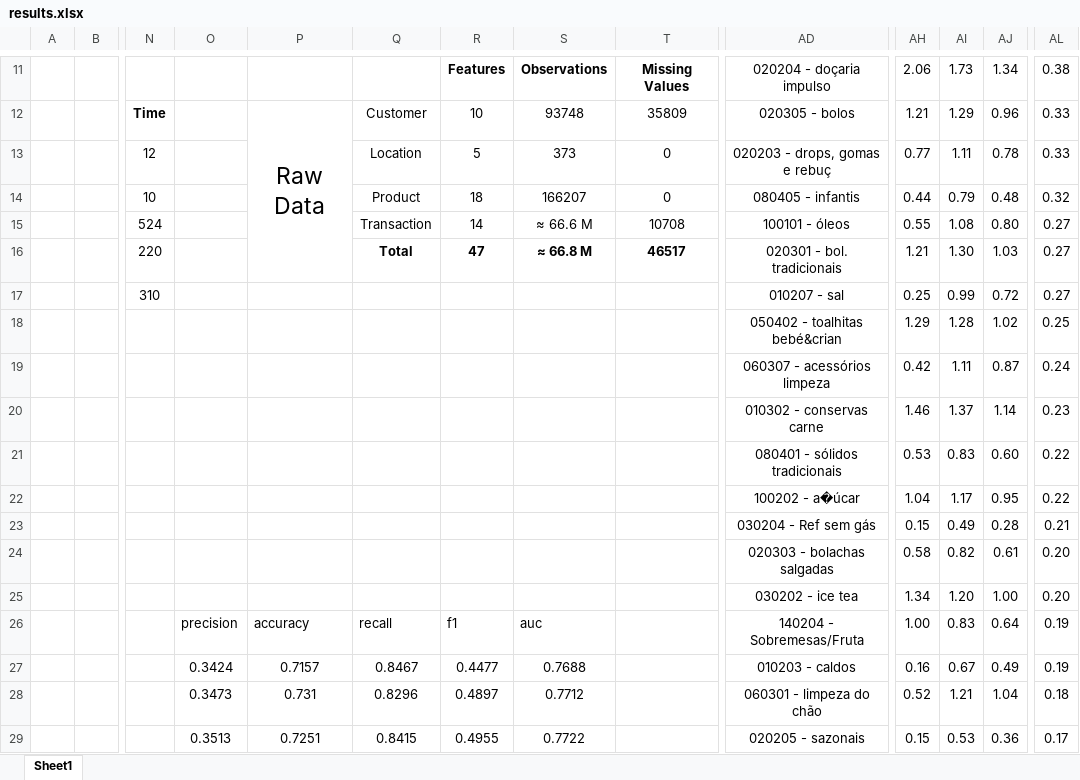
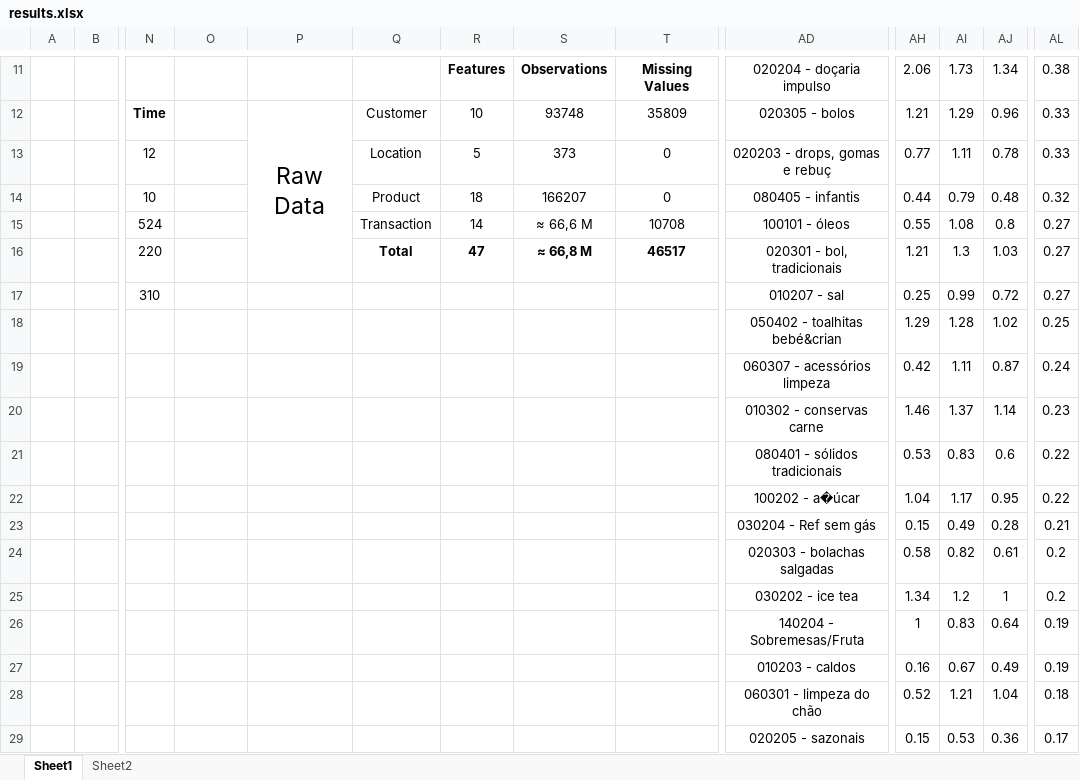
Before and after one commit to LuisPHenriques/Continente_Project_LCED, an Excel workbook: results.xlsx, sheet Sheet1, drawn as a sheet; only a part is shown, gaps mark what is left out; values as stored, in another font and other column widths than the file's, no borders; charts and pictures not drawn; the diff covers the shown part only; the diff names each change by its address in the sheet, - before the commit and + after, or states it on an @@ line.

```diff
--- a/results.xlsx (sheet Sheet1)
+++ b/results.xlsx (sheet Sheet1)
+sheet tab: Sheet2
-S15: ≈ 66.6 M
+S15: ≈ 66,6 M
-AJ15: 0.80
+AJ15: 0.8
-S16: ≈ 66.8 M
+S16: ≈ 66,8 M
-AD16: 020301 - bol. tradicionais
+AD16: 020301 - bol, tradicionais
-AI16: 1.30
+AI16: 1.3
-AJ21: 0.60
+AJ21: 0.6
-AL24:AL25: 0.20
+AL24:AL25: 0.2
-AI25: 1.20
+AI25: 1.2
-AJ25: 1.00
+AJ25: 1
-O26: precision
+O26: (empty)
-P26: accuracy
+P26: (empty)
-Q26: recall
+Q26: (empty)
-R26: f1
+R26: (empty)
-S26: auc
+S26: (empty)
-AH26: 1.00
+AH26: 1
-O27: 0.3424
+O27: (empty)
-P27: 0.7157
+P27: (empty)
-Q27: 0.8467
+Q27: (empty)
-R27: 0.4477
+R27: (empty)
-S27: 0.7688
+S27: (empty)
-O28: 0.3473
+O28: (empty)
-P28: 0.731
+P28: (empty)
-Q28: 0.8296
+Q28: (empty)
-R28: 0.4897
+R28: (empty)
-S28: 0.7712
+S28: (empty)
-O29: 0.3513
+O29: (empty)
-P29: 0.7251
+P29: (empty)
-Q29: 0.8415
+Q29: (empty)
-R29: 0.4955
+R29: (empty)
-S29: 0.7722
+S29: (empty)
```
Also changed, not shown: 37 added rows, 13 removed rows and 38 edited cells elsewhere in this sheet, formulas that keep their value, charts or pictures, 1 other file.
